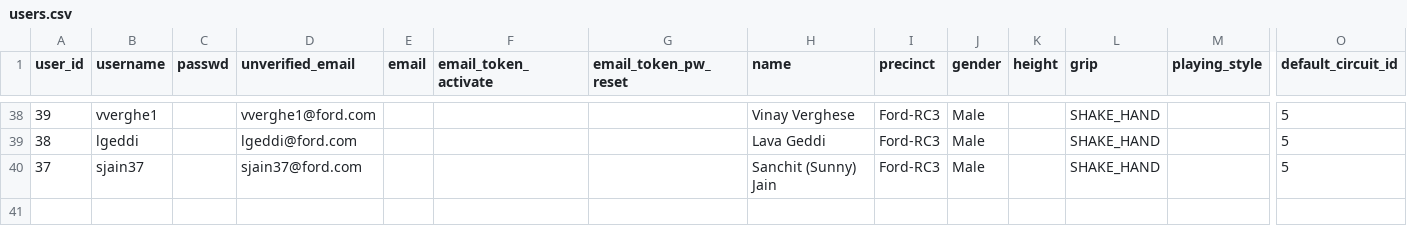
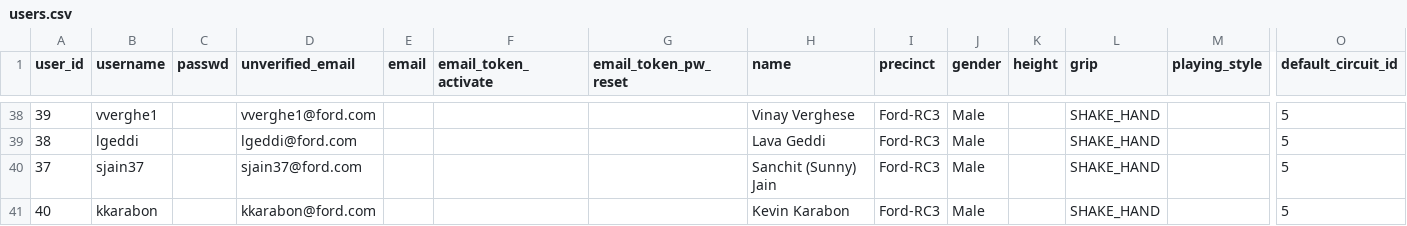
Before and after one commit to gamesguru/usatt-db, a CSV file: data/users.csv, drawn as a sheet; only a part is shown, gaps mark what is left out; rows hold the shown columns only; the diff names each change by its address in the sheet, - before the commit and + after, or states it on an @@ line.

Commit message:
add kkarabon

```diff
--- a/data/users.csv
+++ b/data/users.csv
+row 41: 40 | kkarabon |  | kkarabon@ford.com |  |  |  | Kevin Karabon | Ford-RC3 | Male |  | SHAKE_HAND |  | 5
```
